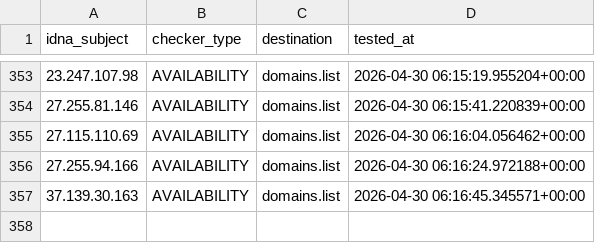
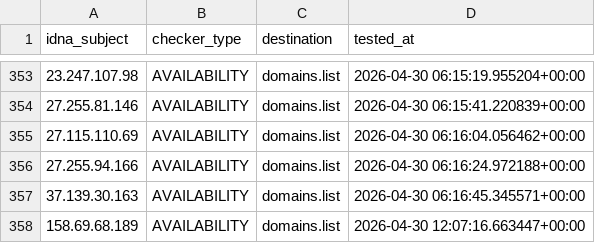
Before and after one commit to Ultimate-Hosts-Blacklist/SSH_attackers_probers, a CSV file: .pyfunceble/inactive.csv, drawn as a sheet; only a part is shown, gaps mark what is left out.

```diff
--- a/.pyfunceble/inactive.csv
+++ b/.pyfunceble/inactive.csv
@@ -357 +357,2 @@ idna_subject,checker_type,destination,tested_at
 37.139.30.163,AVAILABILITY,domains.list,2026-04-30 06:16:45.345571+00:00
+158.69.68.189,AVAILABILITY,domains.list,2026-04-30 12:07:16.663447+00:00
```
Also changed, not shown: 15 other files.
